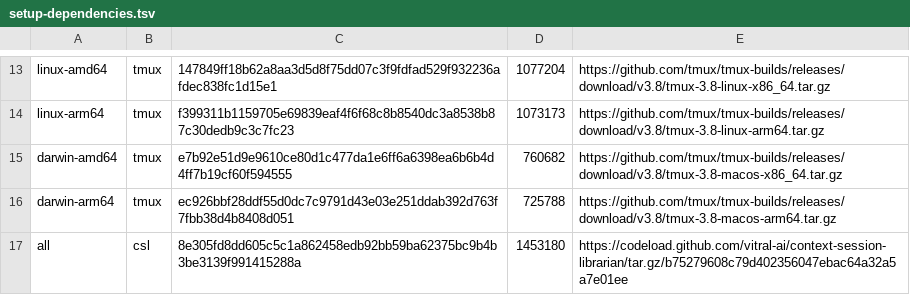
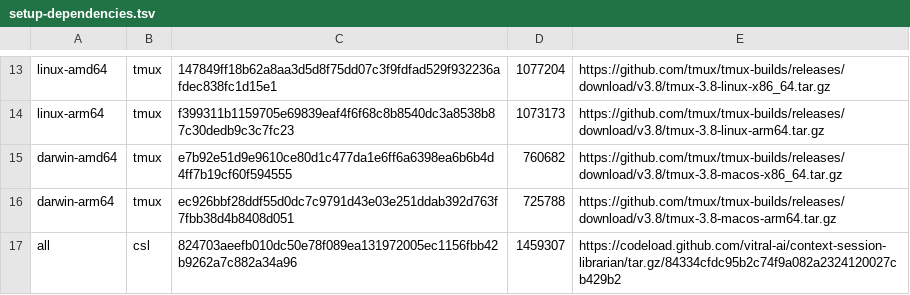
Before and after one commit to vitral-ai/vitral-host-agent-releases, a TSV file: setup-dependencies.tsv, drawn as a sheet; only a part is shown, gaps mark what is left out.

Commit message:
Pin the published CSL v0.5.5 archive for guided setup

```diff
--- a/setup-dependencies.tsv
+++ b/setup-dependencies.tsv
@@ -16,2 +16,2 @@ darwin-amd64	tmux	e7b92e51d9e9610ce80d1c477da1e6ff6a6398ea6b6b4d4ff7b19cf60f5945
 darwin-arm64	tmux	ec926bbf28ddf55d0dc7c9791d43e03e251ddab392d763f7fbb38d4b8408d051	725788	https://github.com/tmux/tmux-builds/releases/download/v3.8/tmux-3.8-macos-arm64.tar.gz
-all	csl	8e305fd8dd605c5c1a862458edb92bb59ba62375bc9b4b3be3139f991415288a	1453180	https://codeload.github.com/vitral-ai/context-session-librarian/tar.gz/b75279608c79d402356047ebac64a32a5a7e01ee
+all	csl	824703aeefb010dc50e78f089ea131972005ec1156fbb42b9262a7c882a34a96	1459307	https://codeload.github.com/vitral-ai/context-session-librarian/tar.gz/84334cfdc95b2c74f9a082a2324120027cb429b2
```
